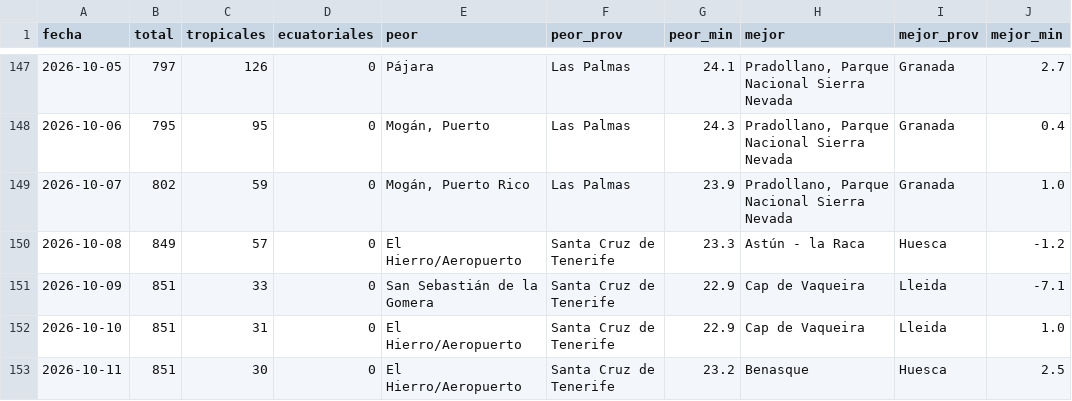
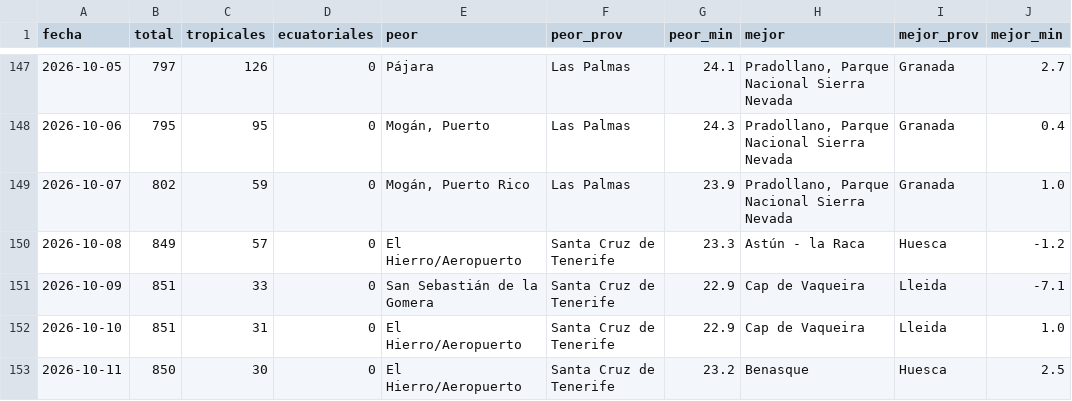
Before and after one commit to prestigyo/refugio-climatico, a CSV file: docs/parte/historial.csv, drawn as a sheet; only a part is shown, gaps mark what is left out.

```diff
--- a/docs/parte/historial.csv
+++ b/docs/parte/historial.csv
@@ -152,2 +152,2 @@ fecha,total,tropicales,ecuatoriales,peor,peor_prov,peor_min,mejor,mejor_prov,mej
 2026-10-10,851,31,0,El Hierro/Aeropuerto,Santa Cruz de Tenerife,22.9,Cap de Vaqueira,Lleida,1.0
-2026-10-11,851,30,0,El Hierro/Aeropuerto,Santa Cruz de Tenerife,23.2,Benasque,Huesca,2.5
+2026-10-11,850,30,0,El Hierro/Aeropuerto,Santa Cruz de Tenerife,23.2,Benasque,Huesca,2.5
```
Also changed, not shown: 6 other files.
